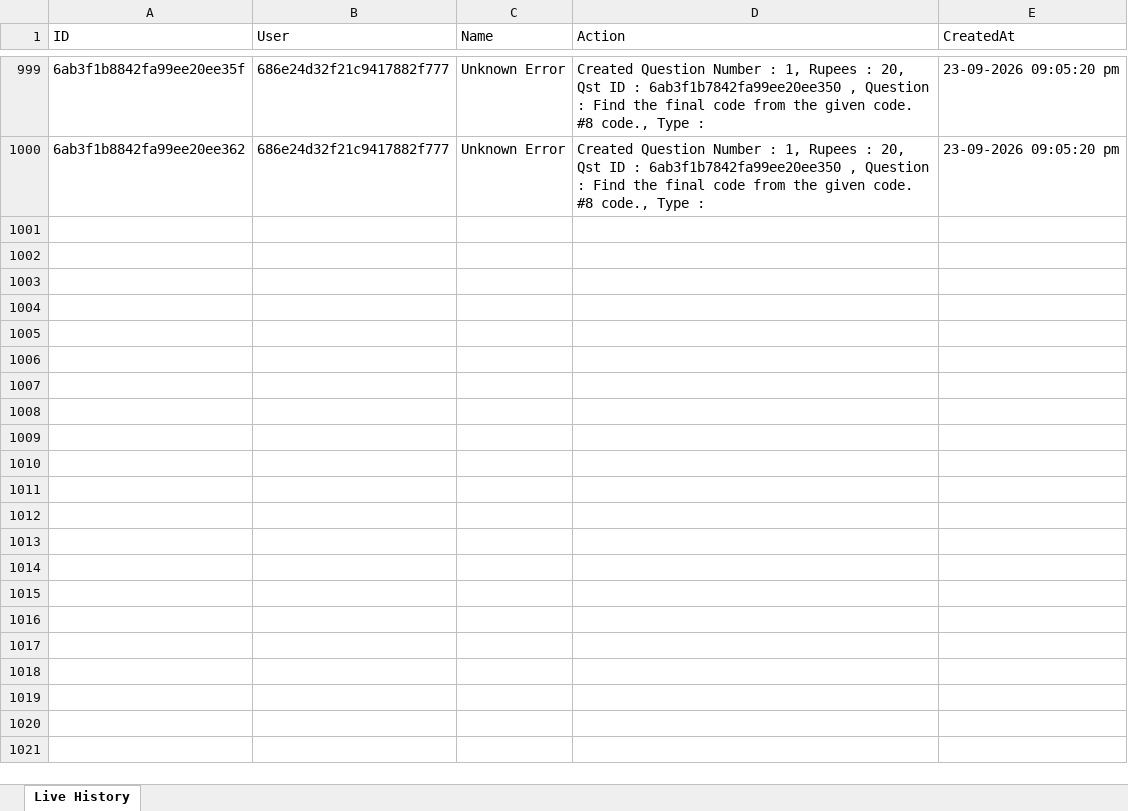
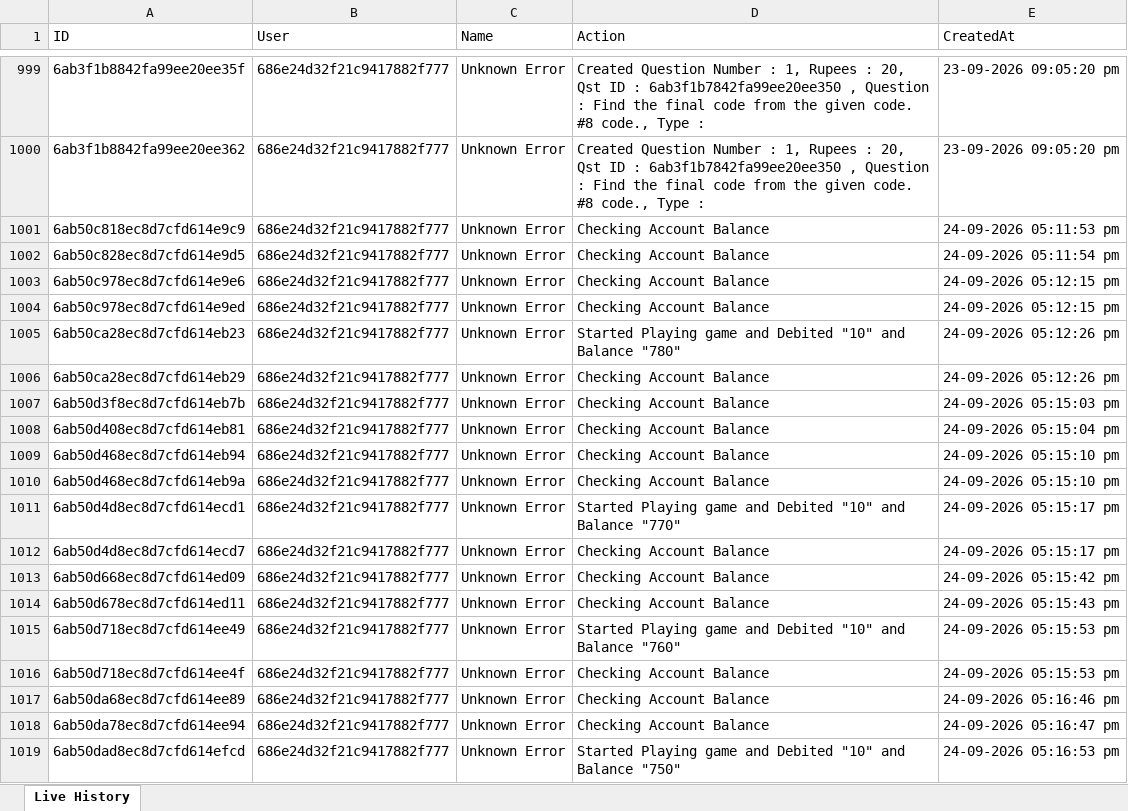
Before and after one commit to unknowne1931/sta_backend, an Excel workbook: live-history.xlsx, sheet Live History, drawn as a sheet; only a part is shown, gaps mark what is left out; values as stored, in another font and other column widths than the file's, no borders; the diff covers the shown part only; the diff names each change by its address in the sheet, - before the commit and + after, or states it on an @@ line.

```diff
--- a/live-history.xlsx (sheet Live History)
+++ b/live-history.xlsx (sheet Live History)
+row 1001: 6ab50c818ec8d7cfd614e9c9 | 686e24d32f21c9417882f777 | Unknown Error | Checking Account Balance | 24-09-2026 05:11:53 pm
+row 1002: 6ab50c828ec8d7cfd614e9d5 | 686e24d32f21c9417882f777 | Unknown Error | Checking Account Balance | 24-09-2026 05:11:54 pm
+row 1003: 6ab50c978ec8d7cfd614e9e6 | 686e24d32f21c9417882f777 | Unknown Error | Checking Account Balance | 24-09-2026 05:12:15 pm
+row 1004: 6ab50c978ec8d7cfd614e9ed | 686e24d32f21c9417882f777 | Unknown Error | Checking Account Balance | 24-09-2026 05:12:15 pm
+row 1005: 6ab50ca28ec8d7cfd614eb23 | 686e24d32f21c9417882f777 | Unknown Error | Started Playing game and Debited "10" and Balance "780" | 24-09-2026 05:12:26 pm
+row 1006: 6ab50ca28ec8d7cfd614eb29 | 686e24d32f21c9417882f777 | Unknown Error | Checking Account Balance | 24-09-2026 05:12:26 pm
+row 1007: 6ab50d3f8ec8d7cfd614eb7b | 686e24d32f21c9417882f777 | Unknown Error | Checking Account Balance | 24-09-2026 05:15:03 pm
+row 1008: 6ab50d408ec8d7cfd614eb81 | 686e24d32f21c9417882f777 | Unknown Error | Checking Account Balance | 24-09-2026 05:15:04 pm
+row 1009: 6ab50d468ec8d7cfd614eb94 | 686e24d32f21c9417882f777 | Unknown Error | Checking Account Balance | 24-09-2026 05:15:10 pm
+row 1010: 6ab50d468ec8d7cfd614eb9a | 686e24d32f21c9417882f777 | Unknown Error | Checking Account Balance | 24-09-2026 05:15:10 pm
+row 1011: 6ab50d4d8ec8d7cfd614ecd1 | 686e24d32f21c9417882f777 | Unknown Error | Started Playing game and Debited "10" and Balance "770" | 24-09-2026 05:15:17 pm
+row 1012: 6ab50d4d8ec8d7cfd614ecd7 | 686e24d32f21c9417882f777 | Unknown Error | Checking Account Balance | 24-09-2026 05:15:17 pm
+row 1013: 6ab50d668ec8d7cfd614ed09 | 686e24d32f21c9417882f777 | Unknown Error | Checking Account Balance | 24-09-2026 05:15:42 pm
+row 1014: 6ab50d678ec8d7cfd614ed11 | 686e24d32f21c9417882f777 | Unknown Error | Checking Account Balance | 24-09-2026 05:15:43 pm
+row 1015: 6ab50d718ec8d7cfd614ee49 | 686e24d32f21c9417882f777 | Unknown Error | Started Playing game and Debited "10" and Balance "760" | 24-09-2026 05:15:53 pm
+row 1016: 6ab50d718ec8d7cfd614ee4f | 686e24d32f21c9417882f777 | Unknown Error | Checking Account Balance | 24-09-2026 05:15:53 pm
+row 1017: 6ab50da68ec8d7cfd614ee89 | 686e24d32f21c9417882f777 | Unknown Error | Checking Account Balance | 24-09-2026 05:16:46 pm
+row 1018: 6ab50da78ec8d7cfd614ee94 | 686e24d32f21c9417882f777 | Unknown Error | Checking Account Balance | 24-09-2026 05:16:47 pm
+row 1019: 6ab50dad8ec8d7cfd614efcd | 686e24d32f21c9417882f777 | Unknown Error | Started Playing game and Debited "10" and Balance "750" | 24-09-2026 05:16:53 pm
```
Also changed, not shown: 16 added rows elsewhere in this sheet, payments.xlsx.
